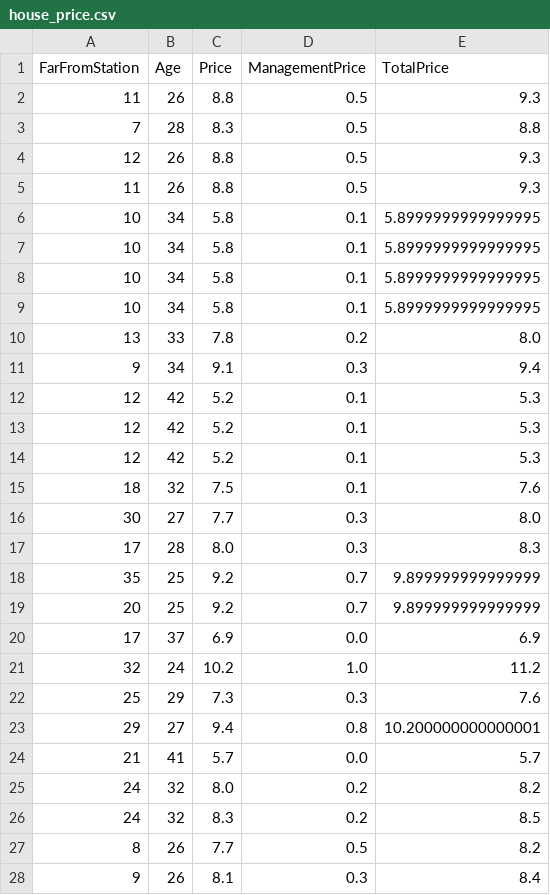
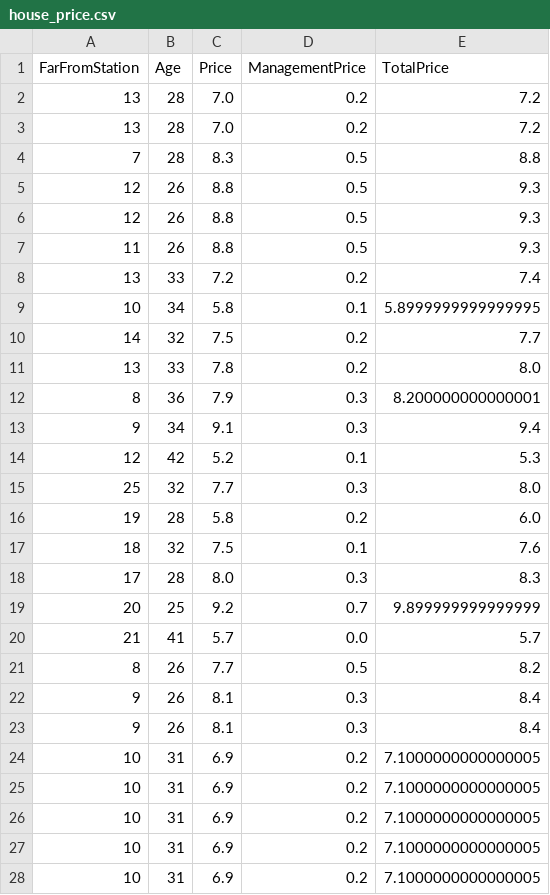
Before and after one commit to yiritani/math-for-ai_final-task_iri, a CSV file: applications/ML_learning/templates/house_price.csv, drawn as a sheet; only a part is shown; the shorter side is filled out with more unchanged rows; the diff covers the shown part only.

```diff
--- a/applications/ML_learning/templates/house_price.csv
+++ b/applications/ML_learning/templates/house_price.csv
@@ -1,27 +1,21 @@
 FarFromStation,Age,Price,ManagementPrice,TotalPrice
-11,26,8.8,0.5,9.3
+13,28,7.0,0.2,7.2
+13,28,7.0,0.2,7.2
 7,28,8.3,0.5,8.8
 12,26,8.8,0.5,9.3
+12,26,8.8,0.5,9.3
 11,26,8.8,0.5,9.3
+13,33,7.2,0.2,7.4
 10,34,5.8,0.1,5.8999999999999995
-10,34,5.8,0.1,5.8999999999999995
-10,34,5.8,0.1,5.8999999999999995
-10,34,5.8,0.1,5.8999999999999995
+14,32,7.5,0.2,7.7
 13,33,7.8,0.2,8.0
+8,36,7.9,0.3,8.200000000000001
 9,34,9.1,0.3,9.4
 12,42,5.2,0.1,5.3
-12,42,5.2,0.1,5.3
-12,42,5.2,0.1,5.3
+25,32,7.7,0.3,8.0
+19,28,5.8,0.2,6.0
 18,32,7.5,0.1,7.6
-30,27,7.7,0.3,8.0
 17,28,8.0,0.3,8.3
-35,25,9.2,0.7,9.899999999999999
 20,25,9.2,0.7,9.899999999999999
-17,37,6.9,0.0,6.9
-32,24,10.2,1.0,11.2
-25,29,7.3,0.3,7.6
-29,27,9.4,0.8,10.200000000000001
 21,41,5.7,0.0,5.7
-24,32,8.0,0.2,8.2
-24,32,8.3,0.2,8.5
 8,26,7.7,0.5,8.2
```
Also changed, not shown: 6 added rows and 7 removed rows elsewhere in this file, 28 other files.
